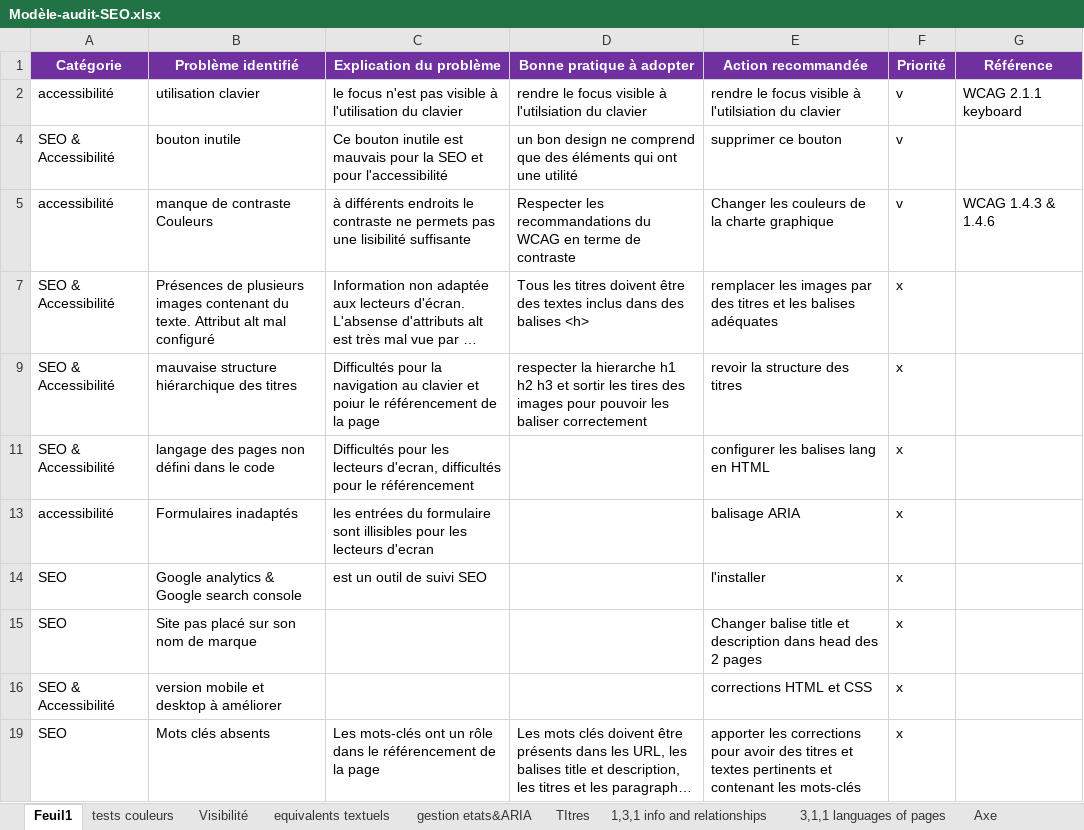
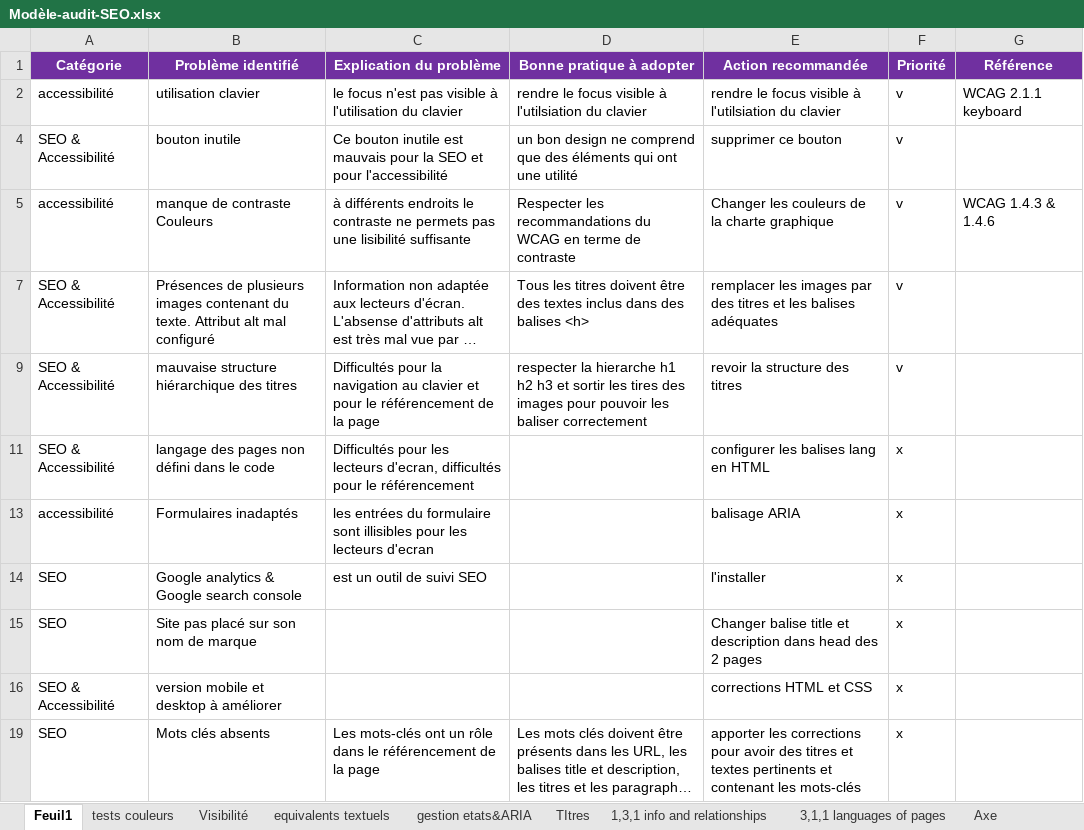
Before and after one commit to VictorDauph/VictorDauphin_4_27042021, an Excel workbook: documentation/Modèle-audit-SEO.xlsx, sheet Feuil1, drawn as a sheet; only a part is shown; long unchanged cells end in …; values as stored, in another font and other column widths than the file's, no borders; charts and pictures not drawn; the diff names each change by its address in the sheet, - before the commit and + after, or states it on an @@ line.

Commit message:
correction formulaire illisible pour lecteurs, balise HTML langues, structure des titres

```diff
--- a/documentation/Modèle-audit-SEO.xlsx (sheet Feuil1)
+++ b/documentation/Modèle-audit-SEO.xlsx (sheet Feuil1)
-F7 (Priorité): x
+F7 (Priorité): v
-C9 (Explication du problème): …clavier et poiur le référencement…
+C9 (Explication du problème): …clavier et pour le référencement…
-F9 (Priorité): x
+F9 (Priorité): v
```
Also changed, not shown: 3 other files.
